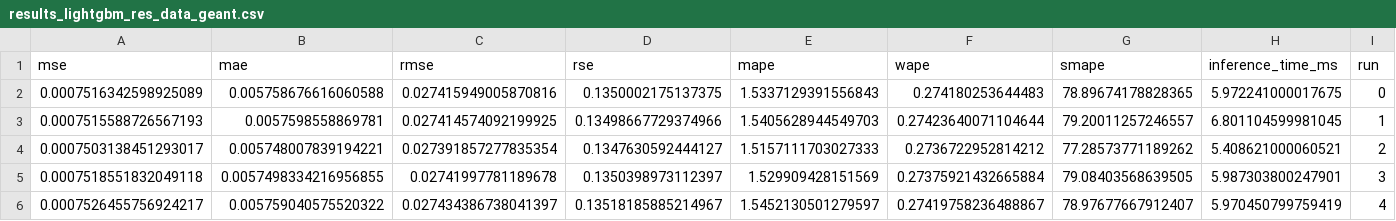
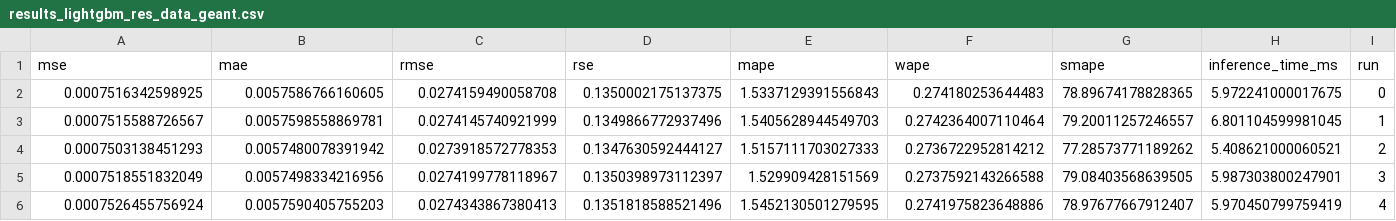
Before and after one commit to Vannt20/vannt_network_prediction, a CSV file: results/results_lightgbm_res_data_geant.csv, drawn as a sheet; only a part is shown; removed rows and columns are numbered as before the commit, all else as after; rows hold the shown columns only; the diff names each change by its address in the sheet, - before the commit and + after, or states it on an @@ line.

Commit message:
[run] cập nhật results/results_lightgbm_res_data_geant.csv

```diff
--- a/results/results_lightgbm_res_data_geant.csv
+++ b/results/results_lightgbm_res_data_geant.csv
-A2 (mse): 0.0007516342598925089
+A2 (mse): 0.0007516342598925
-B2 (mae): 0.005758676616060588
+B2 (mae): 0.0057586766160605
-C2 (rmse): 0.027415949005870816
+C2 (rmse): 0.0274159490058708
-A3 (mse): 0.0007515588726567193
+A3 (mse): 0.0007515588726567
-C3 (rmse): 0.027414574092199925
+C3 (rmse): 0.0274145740921999
-D3 (rse): 0.13498667729374966
+D3 (rse): 0.1349866772937496
-F3 (wape): 0.27423640071104644
+F3 (wape): 0.2742364007110464
-A4 (mse): 0.0007503138451293017
+A4 (mse): 0.0007503138451293
-B4 (mae): 0.005748007839194221
+B4 (mae): 0.0057480078391942
-C4 (rmse): 0.027391857277835354
+C4 (rmse): 0.0273918572778353
-A5 (mse): 0.0007518551832049118
+A5 (mse): 0.0007518551832049
-B5 (mae): 0.0057498334216956855
+B5 (mae): 0.0057498334216956
-C5 (rmse): 0.02741997781189678
+C5 (rmse): 0.0274199778118967
-F5 (wape): 0.27375921432665884
+F5 (wape): 0.2737592143266588
-row 6: 0.0007526455756924217 | 0.005759040575520322 | 0.027434386738041397 | 0.13518185885214967 | 1.5452130501279597 | 0.27419758236488867 | 78.97677667912407 | 5.970450799759419 | 4
+row 6: 0.0007526455756924 | 0.0057590405755203 | 0.0274343867380413 | 0.1351818588521496 | 1.5452130501279595 | 0.2741975823648886 | 78.97677667912407 | 5.970450799759419 | 4
```
